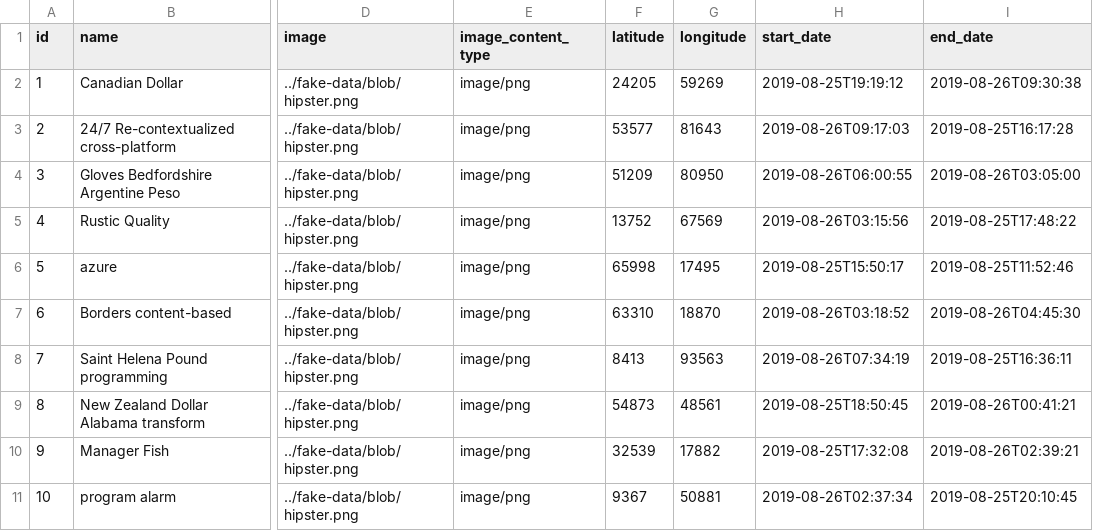
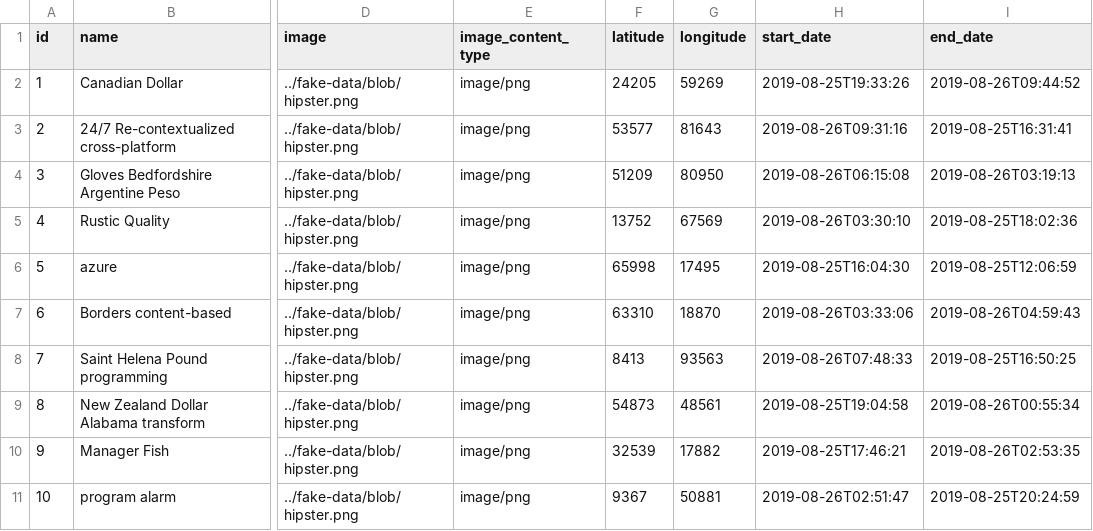
Before and after one commit to rekavihari/jhipsterJoinMe, a CSV file: src/main/resources/config/liquibase/fake-data/program.csv, drawn as a sheet; only a part is shown, gaps mark what is left out; the diff names each change by its address in the sheet, - before the commit and + after, or states it on an @@ line.

```diff
--- a/src/main/resources/config/liquibase/fake-data/program.csv
+++ b/src/main/resources/config/liquibase/fake-data/program.csv
-H2 (start_date): 2019-08-25T19:19:12
+H2 (start_date): 2019-08-25T19:33:26
-I2 (end_date): 2019-08-26T09:30:38
+I2 (end_date): 2019-08-26T09:44:52
-H3 (start_date): 2019-08-26T09:17:03
+H3 (start_date): 2019-08-26T09:31:16
-I3 (end_date): 2019-08-25T16:17:28
+I3 (end_date): 2019-08-25T16:31:41
-H4 (start_date): 2019-08-26T06:00:55
+H4 (start_date): 2019-08-26T06:15:08
-I4 (end_date): 2019-08-26T03:05:00
+I4 (end_date): 2019-08-26T03:19:13
-H5 (start_date): 2019-08-26T03:15:56
+H5 (start_date): 2019-08-26T03:30:10
-I5 (end_date): 2019-08-25T17:48:22
+I5 (end_date): 2019-08-25T18:02:36
-H6 (start_date): 2019-08-25T15:50:17
+H6 (start_date): 2019-08-25T16:04:30
-I6 (end_date): 2019-08-25T11:52:46
+I6 (end_date): 2019-08-25T12:06:59
-H7 (start_date): 2019-08-26T03:18:52
+H7 (start_date): 2019-08-26T03:33:06
-I7 (end_date): 2019-08-26T04:45:30
+I7 (end_date): 2019-08-26T04:59:43
-H8 (start_date): 2019-08-26T07:34:19
+H8 (start_date): 2019-08-26T07:48:33
-I8 (end_date): 2019-08-25T16:36:11
+I8 (end_date): 2019-08-25T16:50:25
-H9 (start_date): 2019-08-25T18:50:45
+H9 (start_date): 2019-08-25T19:04:58
-I9 (end_date): 2019-08-26T00:41:21
+I9 (end_date): 2019-08-26T00:55:34
-H10 (start_date): 2019-08-25T17:32:08
+H10 (start_date): 2019-08-25T17:46:21
-I10 (end_date): 2019-08-26T02:39:21
+I10 (end_date): 2019-08-26T02:53:35
-H11 (start_date): 2019-08-26T02:37:34
+H11 (start_date): 2019-08-26T02:51:47
-I11 (end_date): 2019-08-25T20:10:45
+I11 (end_date): 2019-08-25T20:24:59
```
Also changed, not shown: src/main/resources/config/liquibase/fake-data/event.csv, 4 other files.
